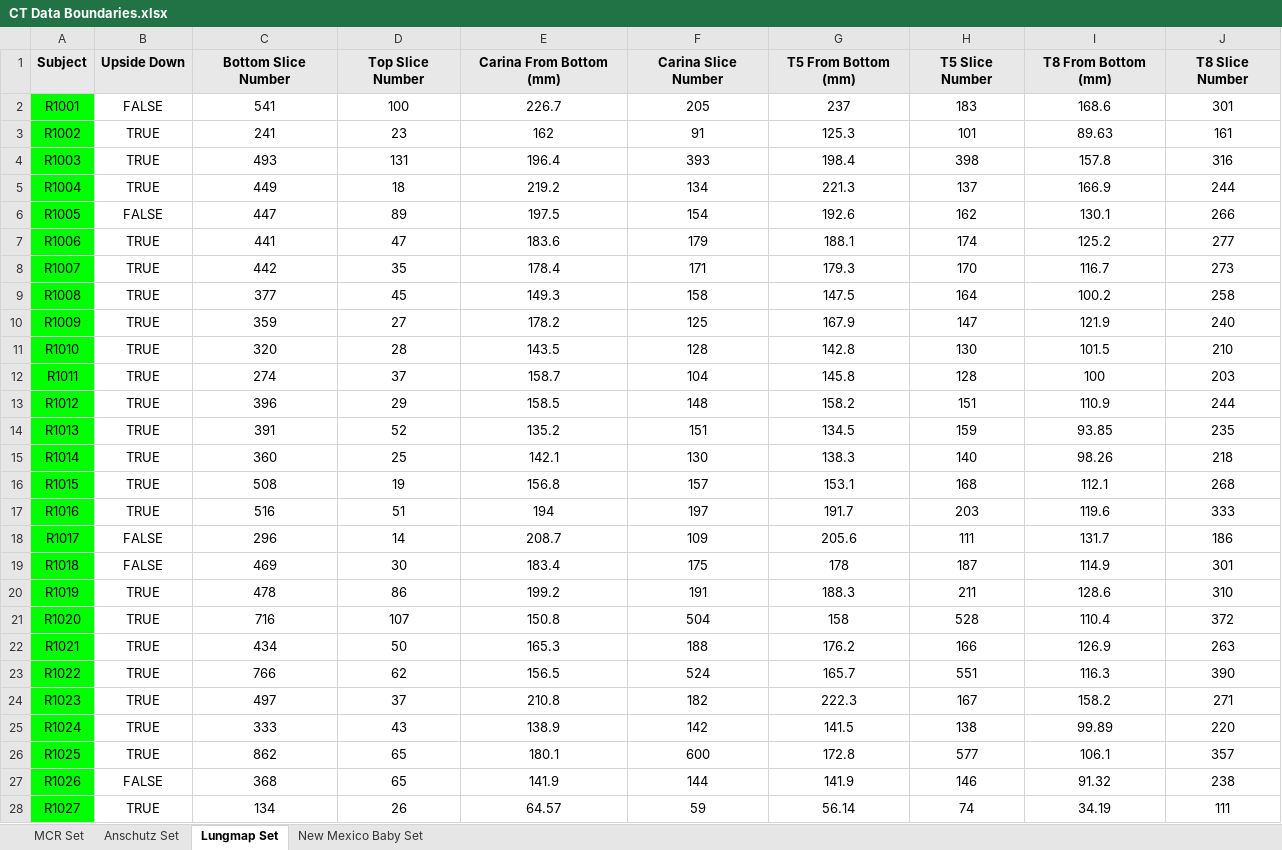
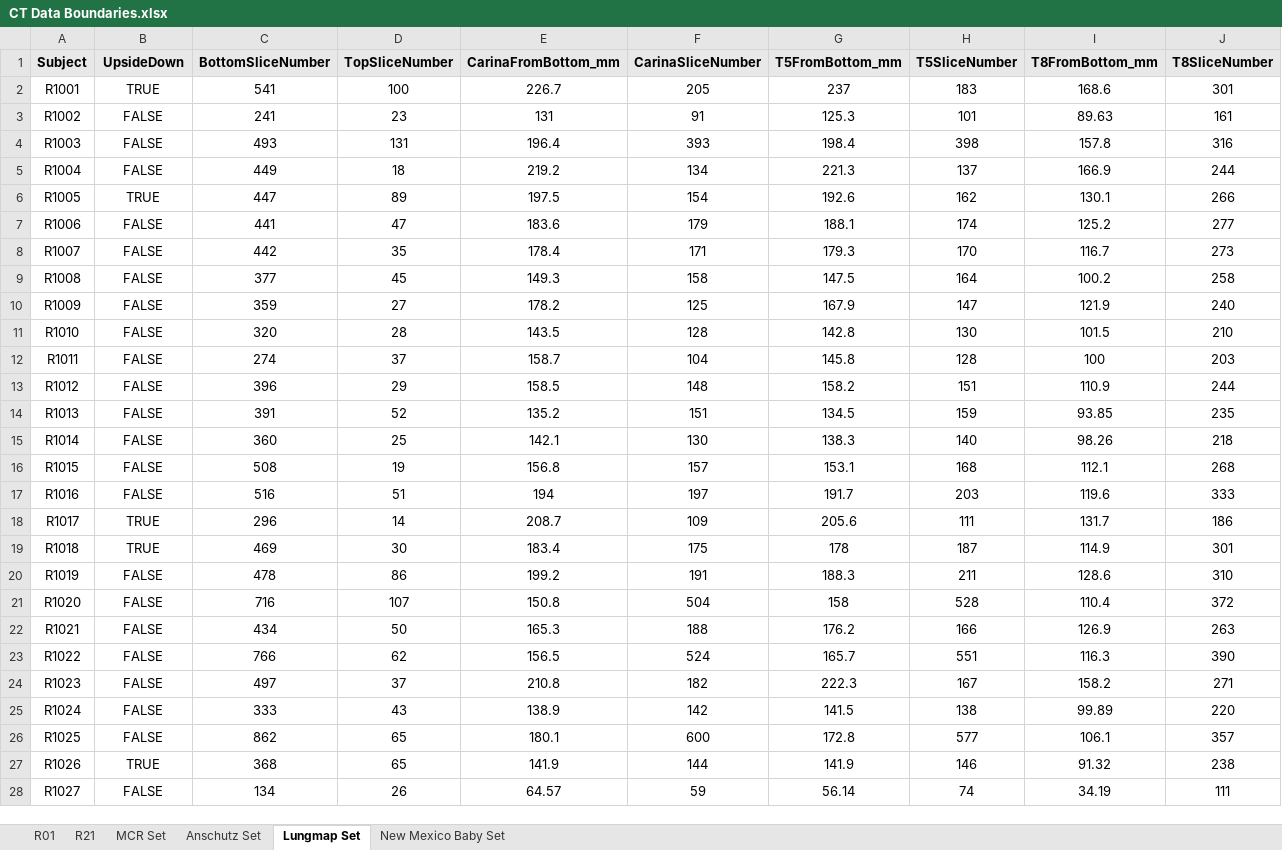
Before and after one commit to KylerHoward/OOEIT_FEM_Driver, an Excel workbook: CT Data Boundaries.xlsx, sheet Lungmap Set, drawn as a sheet; only a part is shown; values as stored, in another font and other column widths than the file's, no borders; the diff covers the shown part only; the diff names each change by its address in the sheet, - before the commit and + after, or states it on an @@ line.

Commit message:
Updated slice data to make variable names correct

```diff
--- a/CT Data Boundaries.xlsx (sheet Lungmap Set)
+++ b/CT Data Boundaries.xlsx (sheet Lungmap Set)
+sheet tab: R01
+sheet tab: R21
-B1: Upside Down
+B1: UpsideDown
-C1: Bottom Slice Number
+C1: BottomSliceNumber
-D1: Top Slice Number
+D1: TopSliceNumber
-E1: Carina From Bottom (mm)
+E1: CarinaFromBottom_mm
-F1: Carina Slice Number
+F1: CarinaSliceNumber
-G1: T5 From Bottom (mm)
+G1: T5FromBottom_mm
-H1: T5 Slice Number
+H1: T5SliceNumber
-I1: T8 From Bottom (mm)
+I1: T8FromBottom_mm
-J1: T8 Slice Number
+J1: T8SliceNumber
-A2:A28 fill: #00FF00
+A2:A28 fill: none
-B2 (UpsideDown): FALSE
+B2 (UpsideDown): TRUE
-B3:B5 (UpsideDown): TRUE
+B3:B5 (UpsideDown): FALSE
-E3 (CarinaFromBottom_mm): 162
+E3 (CarinaFromBottom_mm): 131
-B6 (UpsideDown): FALSE
+B6 (UpsideDown): TRUE
-B7:B17 (UpsideDown): TRUE
+B7:B17 (UpsideDown): FALSE
-B18:B19 (UpsideDown): FALSE
+B18:B19 (UpsideDown): TRUE
-B20:B26 (UpsideDown): TRUE
+B20:B26 (UpsideDown): FALSE
-B27 (UpsideDown): FALSE
+B27 (UpsideDown): TRUE
-B28 (UpsideDown): TRUE
+B28 (UpsideDown): FALSE
```
Also changed, not shown: 221 edited cells and cell formats elsewhere in this sheet, sheet Anschutz Set, sheet MCR Set, sheet New Mexico Baby Set.
